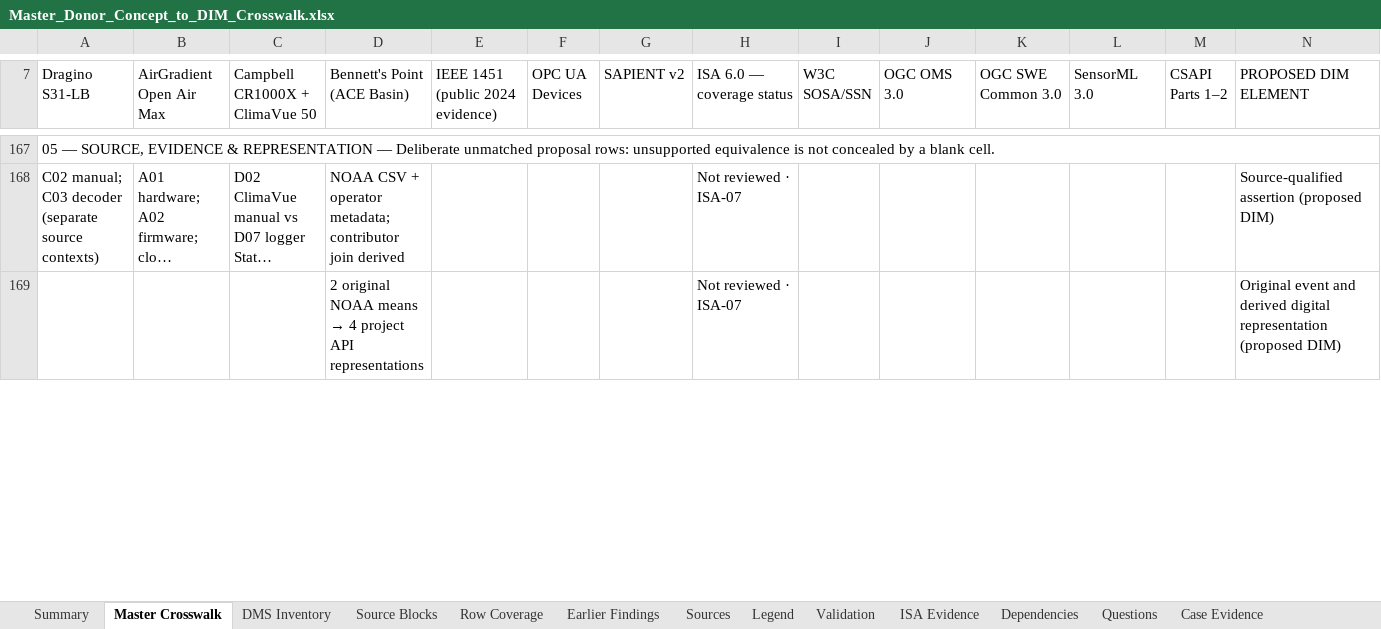
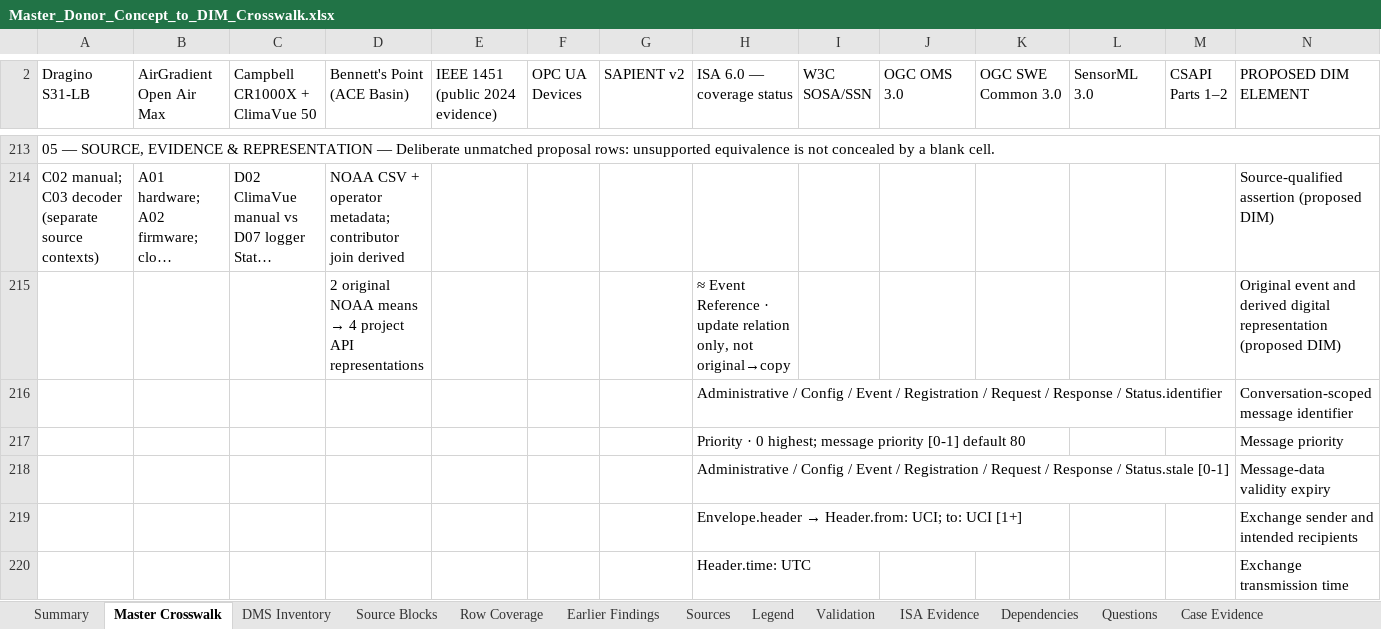
Before and after one commit to OS4CSAPI/glaux-client, an Excel workbook: Docs/Research/DIM_Profile_V2/Donor_DIM_Crosswalk/Master_Donor_Concept_to_DIM_Crosswalk.xlsx, sheet Master Crosswalk, drawn as a sheet; only a part is shown, gaps mark what is left out; long unchanged cells end in …; values as stored, in another font and other column widths than the file's, no cell formats; addresses are those after the commit; the diff covers the shown part only; the diff names each change by its address in the sheet, - before the commit and + after, or states it on an @@ line.

```diff
--- a/Docs/Research/DIM_Profile_V2/Donor_DIM_Crosswalk/Master_Donor_Concept_to_DIM_Crosswalk.xlsx (sheet Master Crosswalk)
+++ b/Docs/Research/DIM_Profile_V2/Donor_DIM_Crosswalk/Master_Donor_Concept_to_DIM_Crosswalk.xlsx (sheet Master Crosswalk)
-H214 (ISA 6.0 — coverage status): Not reviewed · ISA-07
+H214 (ISA 6.0 — coverage status): (empty)
-H215 (ISA 6.0 — coverage status): Not reviewed · ISA-07
+H215 (ISA 6.0 — coverage status): ≈ Event Reference · update relation only, not original→copy
+row 216:  |  |  |  |  |  |  | Administrative / Config / Event / Registration / Request / Response / Status.identifier |  |  |  |  |  | Conversation-scoped message identifier
+row 217:  |  |  |  |  |  |  | Priority · 0 highest; message priority [0-1] default 80 |  |  |  |  |  | Message priority
+row 218:  |  |  |  |  |  |  | Administrative / Config / Event / Registration / Request / Response / Status.stale [0-1] |  |  |  |  |  | Message-data validity expiry
+row 219:  |  |  |  |  |  |  | Envelope.header → Header.from: UCI; to: UCI [1+] |  |  |  |  |  | Exchange sender and intended recipients
+row 220:  |  |  |  |  |  |  | Header.time: UTC |  |  |  |  |  | Exchange transmission time
```
Also changed, not shown: 71 added rows, 5 removed rows and 27 edited cells elsewhere in this sheet, sheet DMS Inventory, sheet ISA Evidence, sheet DIM Register, sheet Validation, sheet Row Coverage, sheet Questions, 3 more sheets, cell formats, 2 other files.
